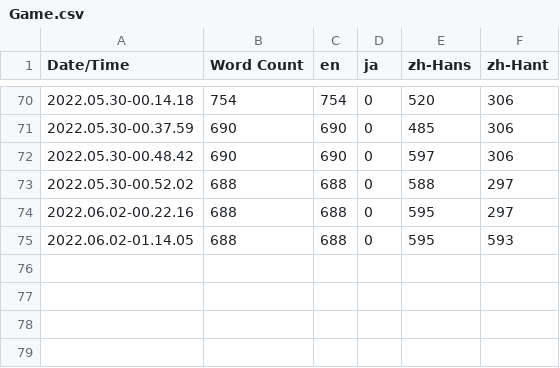
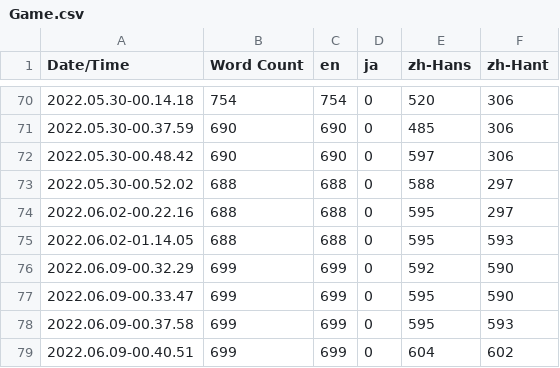
Before and after one commit to inaba0273/RumbleFumble, a CSV file: Content/Localization/Game/Game.csv, drawn as a sheet; only a part is shown, gaps mark what is left out.

Commit message:
Update localization

```diff
--- a/Content/Localization/Game/Game.csv
+++ b/Content/Localization/Game/Game.csv
@@ -75 +75,5 @@ Date/Time,Word Count,en,ja,zh-Hans,zh-Hant
 2022.06.02-01.14.05,688,688,0,595,593
+2022.06.09-00.32.29,699,699,0,592,590
+2022.06.09-00.33.47,699,699,0,595,590
+2022.06.09-00.37.58,699,699,0,595,593
+2022.06.09-00.40.51,699,699,0,604,602
```
Also changed, not shown: 11 other files.
